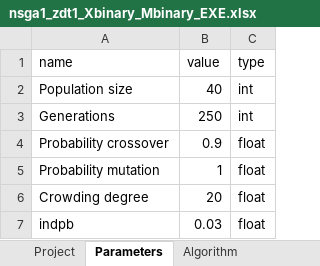
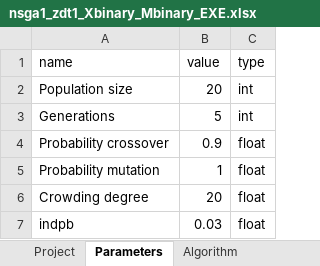
Before and after one commit to MarcusJones/deap, an Excel workbook: deap/mj_testing/definitionbooks/nsga1_zdt1_Xbinary_Mbinary_EXE.xlsx, sheet Parameters, drawn as a sheet; values as stored, in another font and other column widths than the file's, no borders; the diff names each change by its address in the sheet, - before the commit and + after, or states it on an @@ line.

```diff
--- a/deap/mj_testing/definitionbooks/nsga1_zdt1_Xbinary_Mbinary_EXE.xlsx (sheet Parameters)
+++ b/deap/mj_testing/definitionbooks/nsga1_zdt1_Xbinary_Mbinary_EXE.xlsx (sheet Parameters)
-B2 (value): 40
+B2 (value): 20
-B3 (value): 250
+B3 (value): 5
```
Also changed, not shown: sheet Project, 10 other files.
